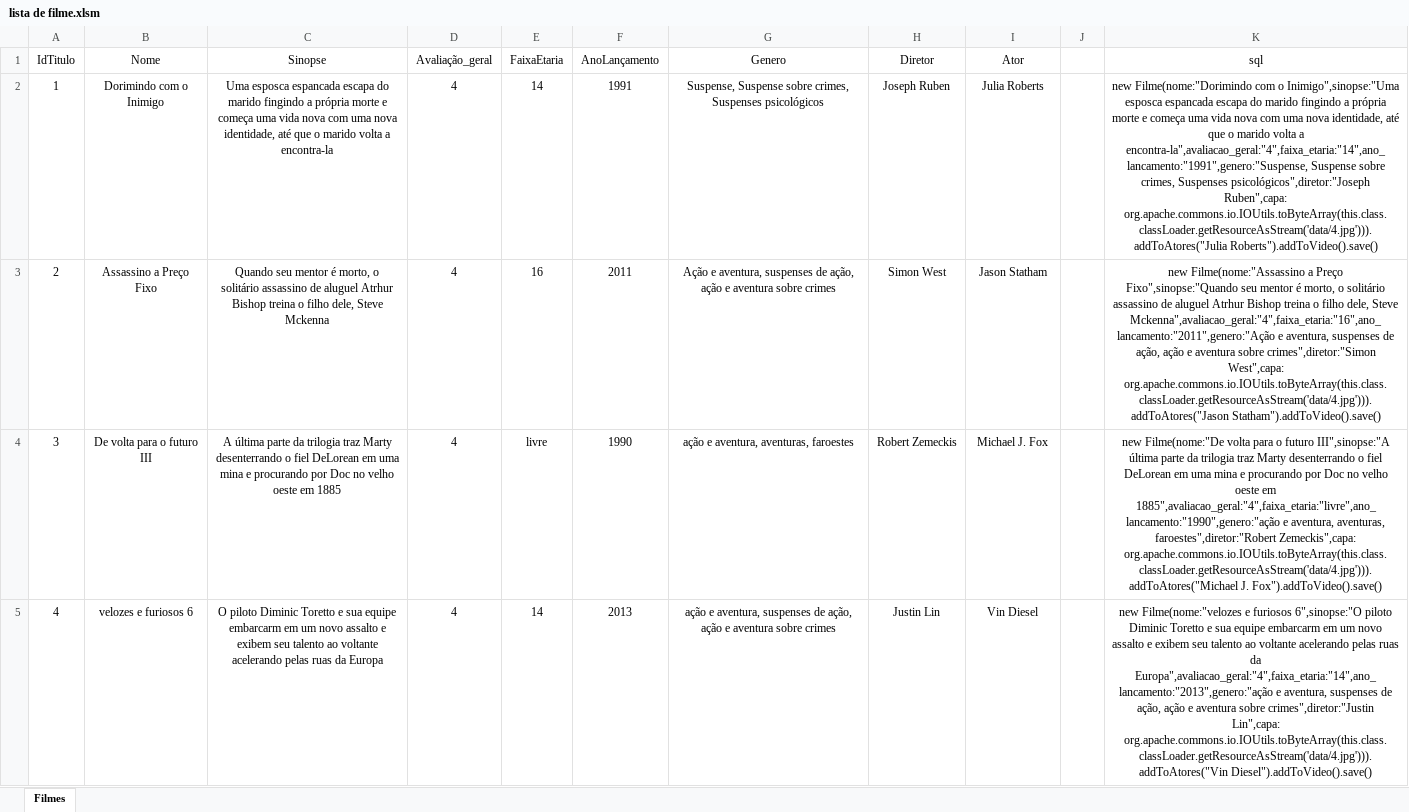
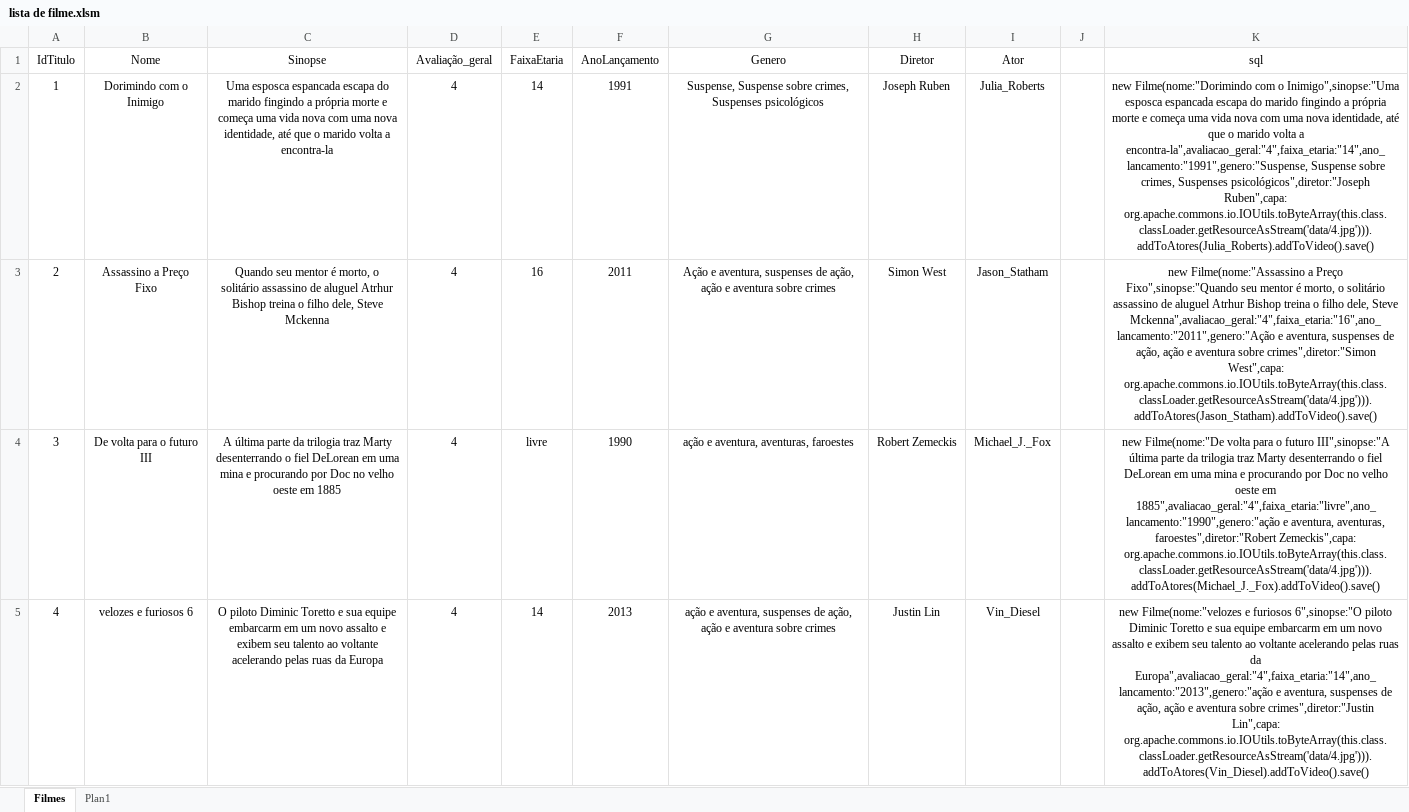
Before and after one commit to felipejosebento/Netfix---Sistema-de-Aluguel-de-Filmes, an Excel workbook: lista de filmes codigos geradores/lista de filme.xlsm, sheet Filmes, drawn as a sheet; only a part is shown; values as stored, in another font and other column widths than the file's, no borders; the diff covers the shown part only; the diff names each change by its address in the sheet, - before the commit and + after, or states it on an @@ line.

Commit message:
alteração no bootstrap (adicionado um ator e um filme)

```diff
--- a/lista de filmes codigos geradores/lista de filme.xlsm (sheet Filmes)
+++ b/lista de filmes codigos geradores/lista de filme.xlsm (sheet Filmes)
+sheet tab: Plan1
-I2 (Ator): Julia Roberts
+I2 (Ator): Julia_Roberts
-K2 (sql): …psicológicos",diretor:"Joseph Ruben",capa: org.apache.commons.io.IOUtils.toByteArray(this.class.classLoader.getResourceAsStream('data/4.jpg'))).addToAtores("Julia Roberts").addToVideo().save()
+K2 (sql): …psicológicos",diretor:"Joseph Ruben",capa: org.apache.commons.io.IOUtils.toByteArray(this.class.classLoader.getResourceAsStream('data/4.jpg'))).addToAtores(Julia_Roberts).addToVideo().save()
-I3 (Ator): Jason Statham
+I3 (Ator): Jason_Statham
-K3 (sql): …crimes",diretor:"Simon West",capa: org.apache.commons.io.IOUtils.toByteArray(this.class.classLoader.getResourceAsStream('data/4.jpg'))).addToAtores("Jason Statham").addToVideo().save()
+K3 (sql): …crimes",diretor:"Simon West",capa: org.apache.commons.io.IOUtils.toByteArray(this.class.classLoader.getResourceAsStream('data/4.jpg'))).addToAtores(Jason_Statham).addToVideo().save()
-I4 (Ator): Michael J. Fox
+I4 (Ator): Michael_J._Fox
-K4 (sql): …faroestes",diretor:"Robert Zemeckis",capa: org.apache.commons.io.IOUtils.toByteArray(this.class.classLoader.getResourceAsStream('data/4.jpg'))).addToAtores("Michael J. Fox").addToVideo().save()
+K4 (sql): …faroestes",diretor:"Robert Zemeckis",capa: org.apache.commons.io.IOUtils.toByteArray(this.class.classLoader.getResourceAsStream('data/4.jpg'))).addToAtores(Michael_J._Fox).addToVideo().save()
-I5 (Ator): Vin Diesel
+I5 (Ator): Vin_Diesel
-K5 (sql): …crimes",diretor:"Justin Lin",capa: org.apache.commons.io.IOUtils.toByteArray(this.class.classLoader.getResourceAsStream('data/4.jpg'))).addToAtores("Vin Diesel").addToVideo().save()
+K5 (sql): …crimes",diretor:"Justin Lin",capa: org.apache.commons.io.IOUtils.toByteArray(this.class.classLoader.getResourceAsStream('data/4.jpg'))).addToAtores(Vin_Diesel).addToVideo().save()
```
Also changed, not shown: 271 edited cells elsewhere in this sheet, 1 other file.
